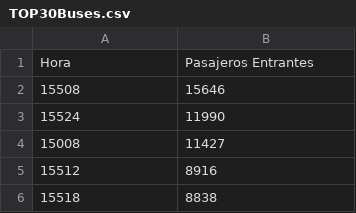
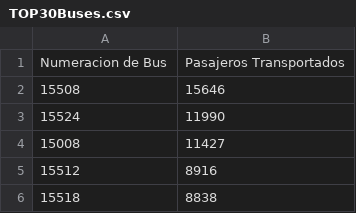
Before and after one commit to RobertoRodriguezP/programador-mibus, a CSV file: Problema_2/TOP30Buses.csv, drawn as a sheet; only a part is shown.

```diff
--- a/Problema_2/TOP30Buses.csv
+++ b/Problema_2/TOP30Buses.csv
@@ -1,2 +1,2 @@
-Hora,Pasajeros Entrantes
+Numeracion de Bus,Pasajeros Transportados
 15508,15646
```
Also changed, not shown: Problema_2/BusesIngresos.csv, Problema_2/Pasajeroxhora.csv, 9 other files.
